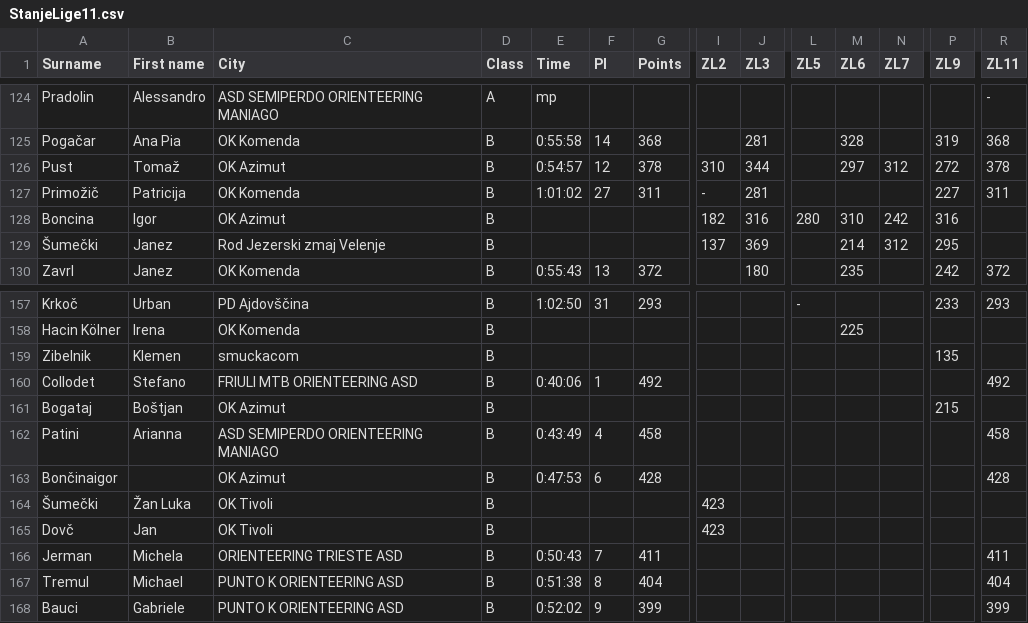
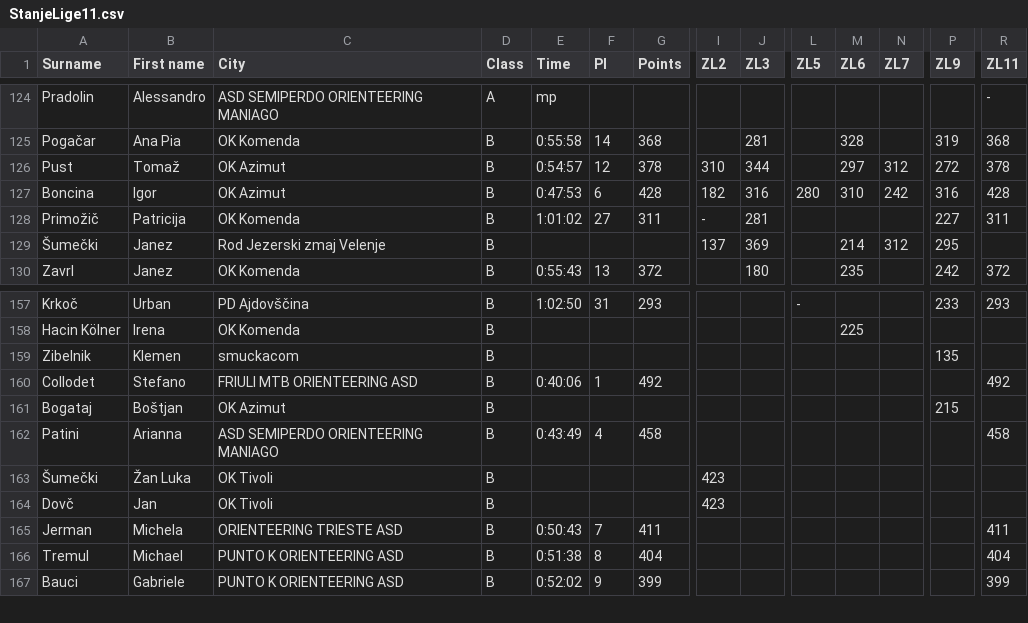
Before and after one commit to andrejborstnik/ZL, a CSV file: Stanja_racunana/StanjeLige11.csv, drawn as a sheet; only a part is shown, gaps mark what is left out; removed rows and columns are numbered as before the commit, all else as after; rows hold the shown columns only; the diff names each change by its address in the sheet, - before the commit and + after, or states it on an @@ line.

```diff
--- a/Stanja_racunana/StanjeLige11.csv
+++ b/Stanja_racunana/StanjeLige11.csv
+row 127: Boncina | Igor | OK Azimut | B | 0:47:53 | 6 | 428 | 182 | 316 | 280 | 310 | 242 | 316 | 428
-row 128: Boncina | Igor | OK Azimut | B |  |  |  | 182 | 316 | 280 | 310 | 242 | 316
-row 163: Bončinaigor |  | OK Azimut | B | 0:47:53 | 6 | 428 |  |  |  |  |  |  | 428
```
Also changed, not shown: Stanja_racunana/StanjeLige12.csv, Stanja_racunana/StanjeLige13.csv, 3 other files.
